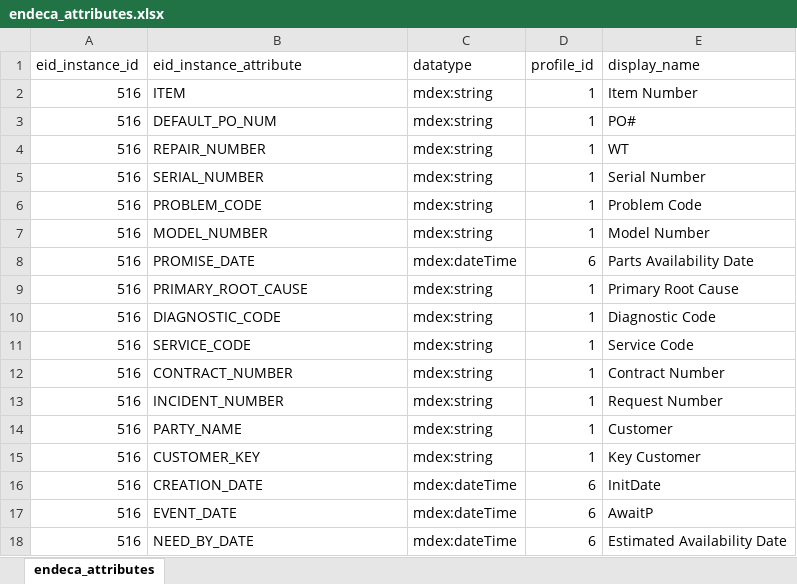
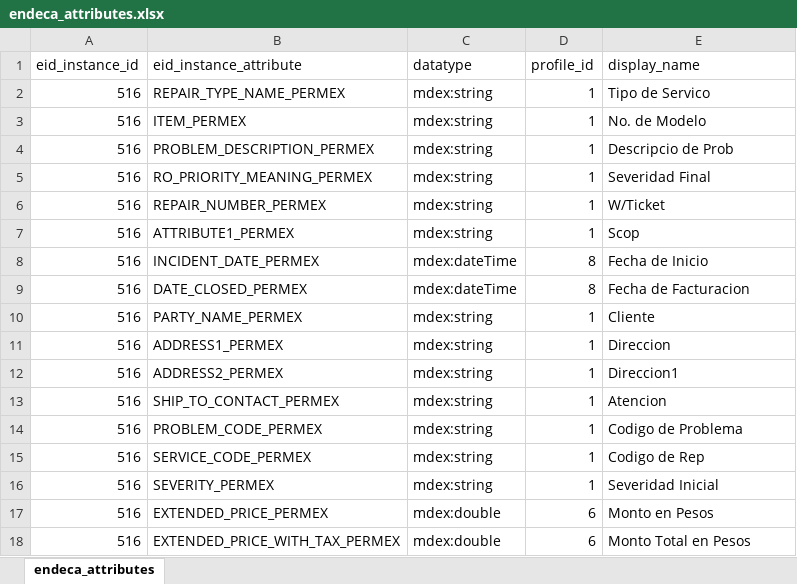
Before and after one commit to ultra-mk/endeca_development_assistance_kit, an Excel workbook: endeca_attributes.xlsx, sheet endeca_attributes, drawn as a sheet; values as stored, in another font and other column widths than the file's, no borders; removed rows and columns are numbered as before the commit, all else as after; the diff names each change by its address in the sheet, - before the commit and + after, or states it on an @@ line.

Commit message:
xml_generator is now expecting a list

```diff
--- a/endeca_attributes.xlsx (sheet endeca_attributes)
+++ b/endeca_attributes.xlsx (sheet endeca_attributes)
-B2 (eid_instance_attribute): ITEM
+B2 (eid_instance_attribute): REPAIR_TYPE_NAME_PERMEX
-E2 (display_name): Item Number
+E2 (display_name): Tipo de Servico
-B3 (eid_instance_attribute): DEFAULT_PO_NUM
+B3 (eid_instance_attribute): ITEM_PERMEX
-E3 (display_name): PO#
+E3 (display_name): No. de Modelo
-B4 (eid_instance_attribute): REPAIR_NUMBER
+B4 (eid_instance_attribute): PROBLEM_DESCRIPTION_PERMEX
-E4 (display_name): WT
+E4 (display_name): Descripcio de Prob
-B5 (eid_instance_attribute): SERIAL_NUMBER
+B5 (eid_instance_attribute): RO_PRIORITY_MEANING_PERMEX
-E5 (display_name): Serial Number
+E5 (display_name): Severidad Final
-B6 (eid_instance_attribute): PROBLEM_CODE
+B6 (eid_instance_attribute): REPAIR_NUMBER_PERMEX
-E6 (display_name): Problem Code
+E6 (display_name): W/Ticket
-B7 (eid_instance_attribute): MODEL_NUMBER
+B7 (eid_instance_attribute): ATTRIBUTE1_PERMEX
-E7 (display_name): Model Number
+E7 (display_name): Scop
-row 8: 516 | PROMISE_DATE | mdex:dateTime | 6 | Parts Availability Date
+row 8: 516 | INCIDENT_DATE_PERMEX | mdex:dateTime | 8 | Fecha de Inicio
+row 9: 516 | DATE_CLOSED_PERMEX | mdex:dateTime | 8 | Fecha de Facturacion
-B10 (eid_instance_attribute): PRIMARY_ROOT_CAUSE
+B10 (eid_instance_attribute): PARTY_NAME_PERMEX
-E10 (display_name): Primary Root Cause
+E10 (display_name): Cliente
-B11 (eid_instance_attribute): DIAGNOSTIC_CODE
+B11 (eid_instance_attribute): ADDRESS1_PERMEX
-E11 (display_name): Diagnostic Code
+E11 (display_name): Direccion
-B12 (eid_instance_attribute): SERVICE_CODE
+B12 (eid_instance_attribute): ADDRESS2_PERMEX
-E12 (display_name): Service Code
+E12 (display_name): Direccion1
-B13 (eid_instance_attribute): CONTRACT_NUMBER
+B13 (eid_instance_attribute): SHIP_TO_CONTACT_PERMEX
-E13 (display_name): Contract Number
+E13 (display_name): Atencion
-B14 (eid_instance_attribute): INCIDENT_NUMBER
+B14 (eid_instance_attribute): PROBLEM_CODE_PERMEX
-E14 (display_name): Request Number
+E14 (display_name): Codigo de Problema
-B15 (eid_instance_attribute): PARTY_NAME
+B15 (eid_instance_attribute): SERVICE_CODE_PERMEX
-E15 (display_name): Customer
+E15 (display_name): Codigo de Rep
-B16 (eid_instance_attribute): CUSTOMER_KEY
+B16 (eid_instance_attribute): SEVERITY_PERMEX
-E16 (display_name): Key Customer
+E16 (display_name): Severidad Inicial
+row 17: 516 | EXTENDED_PRICE_PERMEX | mdex:double | 6 | Monto en Pesos
-B18 (eid_instance_attribute): CREATION_DATE
+B18 (eid_instance_attribute): EXTENDED_PRICE_WITH_TAX_PERMEX
-C18 (datatype): mdex:dateTime
+C18 (datatype): mdex:double
-E18 (display_name): InitDate
+E18 (display_name): Monto Total en Pesos
-row 17: 516 | EVENT_DATE | mdex:dateTime | 6 | AwaitP
-row 18: 516 | NEED_BY_DATE | mdex:dateTime | 6 | Estimated Availability Date
```
Also changed, not shown: 7 other files.
